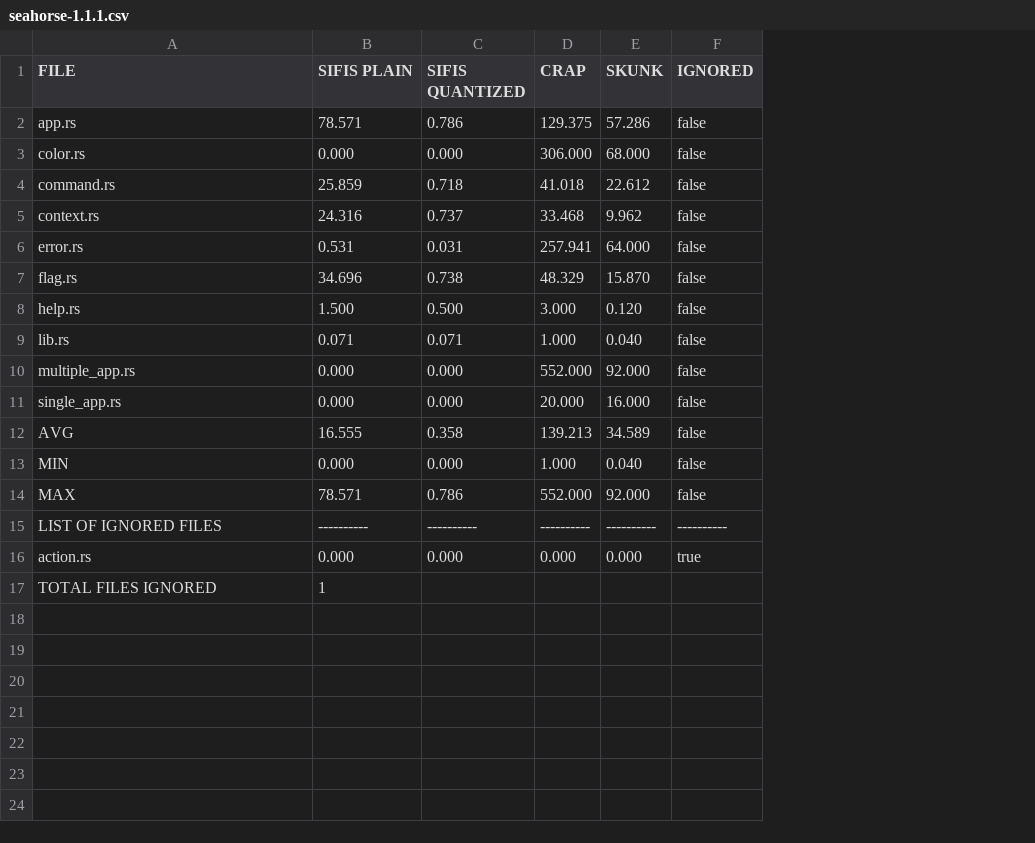
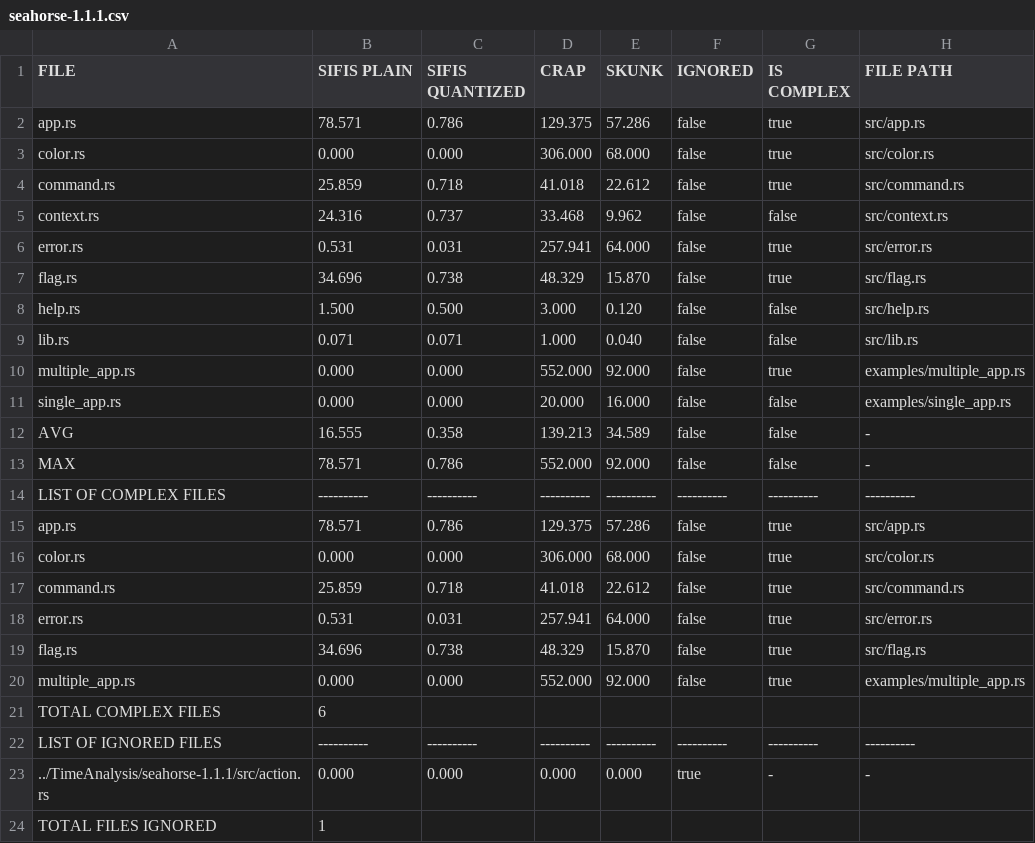
Before and after one commit to giovannitangredi/wcc-analysis, a CSV file: TimeAnalysis/seahorse/seahorse-1.1.1.csv, drawn as a sheet; removed rows and columns are numbered as before the commit, all else as after; the diff names each change by its address in the sheet, - before the commit and + after, or states it on an @@ line.

```diff
--- a/TimeAnalysis/seahorse/seahorse-1.1.1.csv
+++ b/TimeAnalysis/seahorse/seahorse-1.1.1.csv
+column G (IS COMPLEX), rows 2-13: true | true | true | false | true | true | false | false | true | false | false | false; rows 22-23: ---------- | -
+column H (FILE PATH), rows 2-13: src/app.rs | src/color.rs | src/command.rs | src/context.rs | src/error.rs | src/flag.rs | src/help.rs | src/lib.rs | examples/multiple_app.rs | examples/single_app.rs | - | -; rows 22-23: ---------- | -
-row 13: MIN | 0.000 | 0.000 | 1.000 | 0.040 | false
+row 14: LIST OF COMPLEX FILES | ---------- | ---------- | ---------- | ---------- | ---------- | ---------- | ----------
+row 15: app.rs | 78.571 | 0.786 | 129.375 | 57.286 | false | true | src/app.rs
+row 16: color.rs | 0.000 | 0.000 | 306.000 | 68.000 | false | true | src/color.rs
+row 17: command.rs | 25.859 | 0.718 | 41.018 | 22.612 | false | true | src/command.rs
+row 18: error.rs | 0.531 | 0.031 | 257.941 | 64.000 | false | true | src/error.rs
+row 19: flag.rs | 34.696 | 0.738 | 48.329 | 15.870 | false | true | src/flag.rs
+row 20: multiple_app.rs | 0.000 | 0.000 | 552.000 | 92.000 | false | true | examples/multiple_app.rs
+row 21: TOTAL COMPLEX FILES | 6
-A23 (FILE): action.rs
+A23 (FILE): ../TimeAnalysis/seahorse-1.1.1/src/action.rs
```
Also changed, not shown: TimeAnalysis/seahorse/seahorse-1.0.0.csv, TimeAnalysis/seahorse/seahorse-1.1.0.csv, 32 other files.
